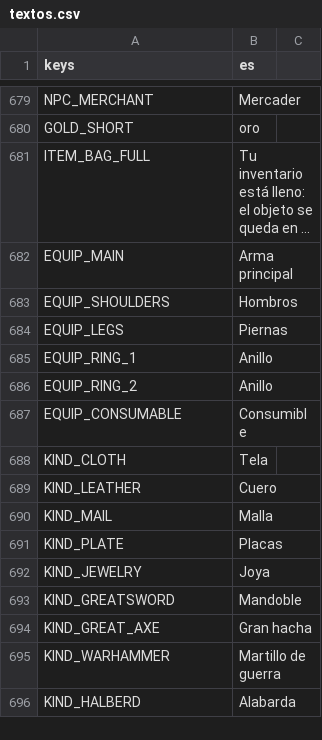
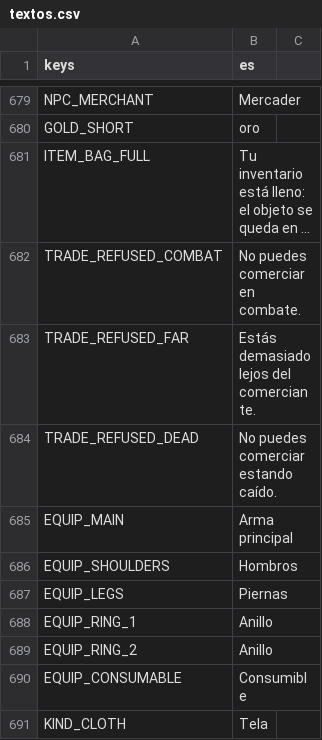
Before and after one commit to CabadaAndres11/thalandor-online-3d, a CSV file: data/texts/textos.csv, drawn as a sheet; only a part is shown, gaps mark what is left out; the shorter side is filled out with more unchanged rows; long unchanged cells end in …; the diff names each change by its address in the sheet, - before the commit and + after, or states it on an @@ line.

```diff
--- a/data/texts/textos.csv
+++ b/data/texts/textos.csv
+row 682: TRADE_REFUSED_COMBAT | No puedes comerciar en combate.
+row 683: TRADE_REFUSED_FAR | Estás demasiado lejos del comerciante.
+row 684: TRADE_REFUSED_DEAD | No puedes comerciar estando caído.
```
Also changed, not shown: 8 other files.
